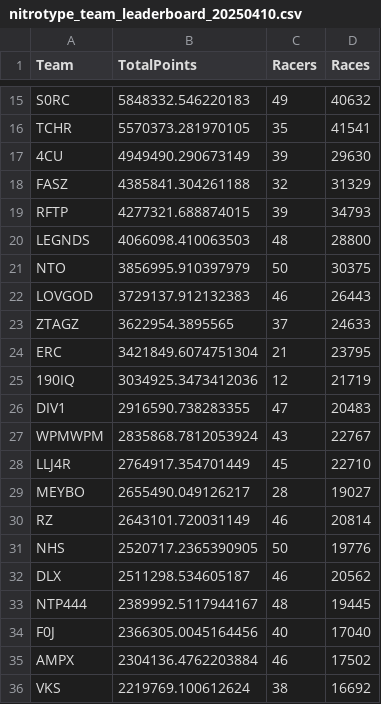
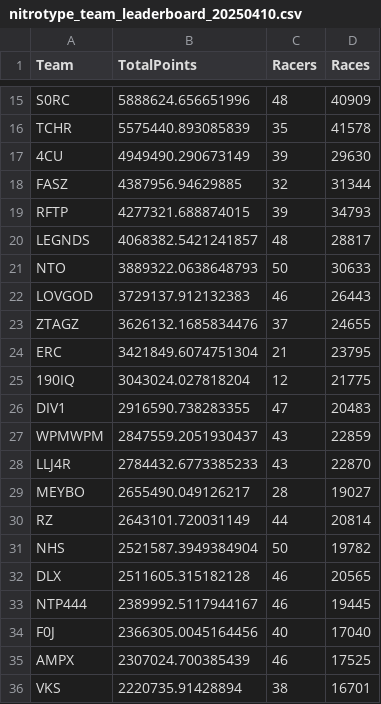
Before and after one commit to theoneitrox/nitrotypelb, a CSV file: csv_archive/nitrotype_team_leaderboard_20250410.csv, drawn as a sheet; only a part is shown, gaps mark what is left out; the diff covers the shown part only; the diff names each change by its address in the sheet, - before the commit and + after, or states it on an @@ line.

```diff
--- a/csv_archive/nitrotype_team_leaderboard_20250410.csv
+++ b/csv_archive/nitrotype_team_leaderboard_20250410.csv
-B15 (TotalPoints): 5848332.546220183
+B15 (TotalPoints): 5888624.656651996
-C15 (Racers): 49
+C15 (Racers): 48
-D15 (Races): 40632
+D15 (Races): 40909
-B16 (TotalPoints): 5570373.281970105
+B16 (TotalPoints): 5575440.893085839
-D16 (Races): 41541
+D16 (Races): 41578
-B18 (TotalPoints): 4385841.304261188
+B18 (TotalPoints): 4387956.94629885
-D18 (Races): 31329
+D18 (Races): 31344
-B20 (TotalPoints): 4066098.410063503
+B20 (TotalPoints): 4068382.5421241857
-D20 (Races): 28800
+D20 (Races): 28817
-B21 (TotalPoints): 3856995.910397979
+B21 (TotalPoints): 3889322.0638648793
-D21 (Races): 30375
+D21 (Races): 30633
-B23 (TotalPoints): 3622954.3895565
+B23 (TotalPoints): 3626132.1685834476
-D23 (Races): 24633
+D23 (Races): 24655
-B25 (TotalPoints): 3034925.3473412036
+B25 (TotalPoints): 3043024.027818204
-D25 (Races): 21719
+D25 (Races): 21775
-B27 (TotalPoints): 2835868.7812053924
+B27 (TotalPoints): 2847559.2051930437
-D27 (Races): 22767
+D27 (Races): 22859
-B28 (TotalPoints): 2764917.354701449
+B28 (TotalPoints): 2784432.6773385233
-C28 (Racers): 45
+C28 (Racers): 43
-D28 (Races): 22710
+D28 (Races): 22870
-C30 (Racers): 46
+C30 (Racers): 44
-B31 (TotalPoints): 2520717.2365390905
+B31 (TotalPoints): 2521587.3949384904
-D31 (Races): 19776
+D31 (Races): 19782
-B32 (TotalPoints): 2511298.534605187
+B32 (TotalPoints): 2511605.315182128
-D32 (Races): 20562
+D32 (Races): 20565
-C33 (Racers): 48
+C33 (Racers): 46
-B35 (TotalPoints): 2304136.4762203884
+B35 (TotalPoints): 2307024.700385439
-D35 (Races): 17502
+D35 (Races): 17525
-B36 (TotalPoints): 2219769.100612624
+B36 (TotalPoints): 2220735.91428894
-D36 (Races): 16692
+D36 (Races): 16701
```
Also changed, not shown: 7 added rows, 7 removed rows and 114 edited cells elsewhere in this file, csv_archive/nitrotype_season_leaderboard_20250410.csv, 1 other file.
